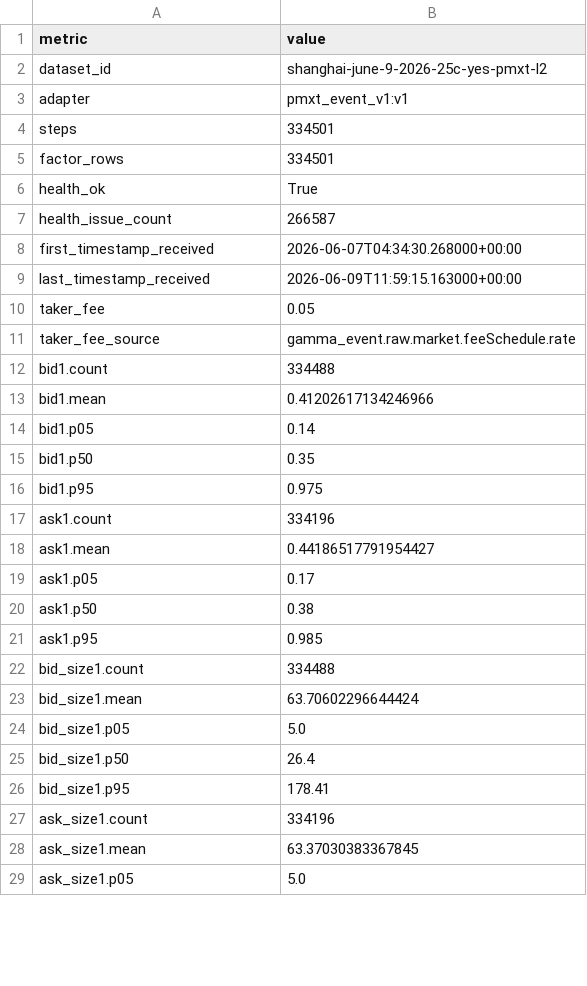
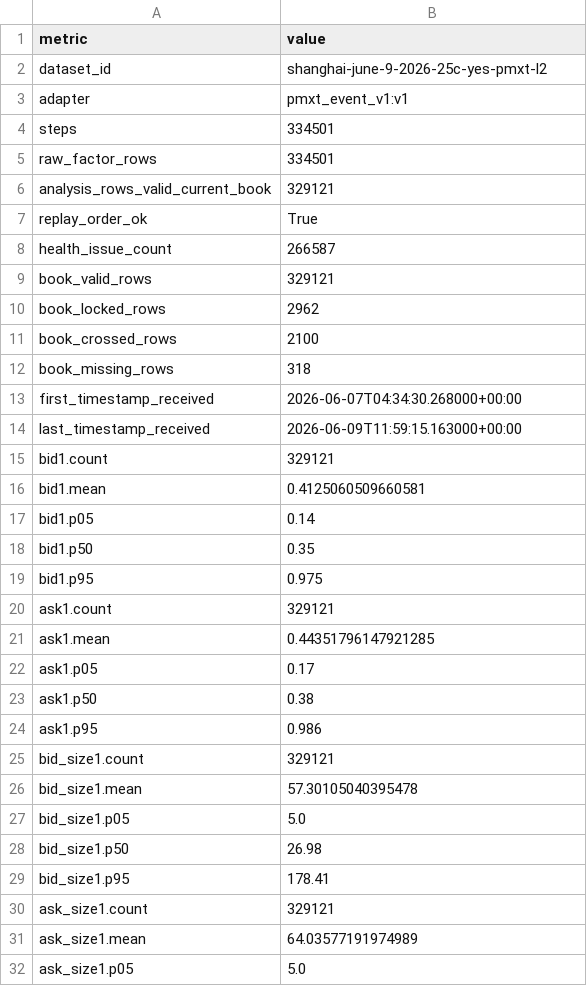
Before and after one commit to SoYuCry/nautilus_trader, a CSV file: polymarket/research/2026-07-08-pmxt-l2-factor-baseline/outputs/factor_summary.csv, drawn as a sheet; only a part is shown; the diff covers the shown part only.

Commit message:
fix(polymarket): keep PMXT L2 baseline fee-free

```diff
--- a/polymarket/research/2026-07-08-pmxt-l2-factor-baseline/outputs/factor_summary.csv
+++ b/polymarket/research/2026-07-08-pmxt-l2-factor-baseline/outputs/factor_summary.csv
@@ -4,11 +4,14 @@ adapter,pmxt_event_v1:v1
 steps,334501
-factor_rows,334501
-health_ok,True
+raw_factor_rows,334501
+analysis_rows_valid_current_book,329121
+replay_order_ok,True
 health_issue_count,266587
+book_valid_rows,329121
+book_locked_rows,2962
+book_crossed_rows,2100
+book_missing_rows,318
 first_timestamp_received,2026-06-07T04:34:30.268000+00:00
 last_timestamp_received,2026-06-09T11:59:15.163000+00:00
-taker_fee,0.05
-taker_fee_source,gamma_event.raw.market.feeSchedule.rate
-bid1.count,334488
-bid1.mean,0.41202617134246966
+bid1.count,329121
+bid1.mean,0.4125060509660581
 bid1.p05,0.14
@@ -16,14 +19,14 @@ bid1.p50,0.35
 bid1.p95,0.975
-ask1.count,334196
-ask1.mean,0.44186517791954427
+ask1.count,329121
+ask1.mean,0.44351796147921285
 ask1.p05,0.17
 ask1.p50,0.38
-ask1.p95,0.985
-bid_size1.count,334488
-bid_size1.mean,63.70602296644424
+ask1.p95,0.986
+bid_size1.count,329121
+bid_size1.mean,57.30105040395478
 bid_size1.p05,5.0
-bid_size1.p50,26.4
+bid_size1.p50,26.98
 bid_size1.p95,178.41
-ask_size1.count,334196
-ask_size1.mean,63.37030383367845
+ask_size1.count,329121
+ask_size1.mean,64.03577191974989
 ask_size1.p05,5.0
```
Also changed, not shown: 8 added rows, 8 removed rows and 36 edited cells elsewhere in this file, polymarket/research/2026-07-08-pmxt-l2-factor-baseline/outputs/quantile_returns.csv, 10 other files.
